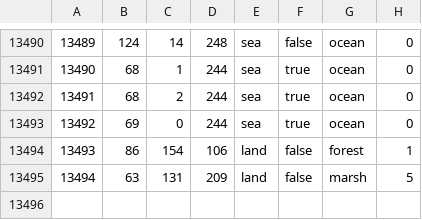
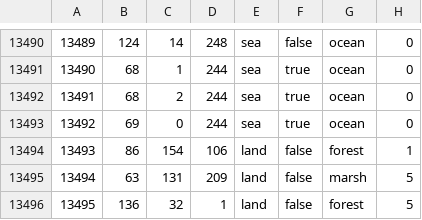
Before and after one commit to Kalkstein/ww1, a CSV file: map/definition.csv, drawn as a sheet; only a part is shown, gaps mark what is left out.

```diff
--- a/map/definition.csv
+++ b/map/definition.csv
@@ -13495 +13495,2 @@
 13494;63;131;209;land;false;marsh;5
+13495;136;32;1;land;false;forest;5
```
Also changed, not shown: 3 other files.
